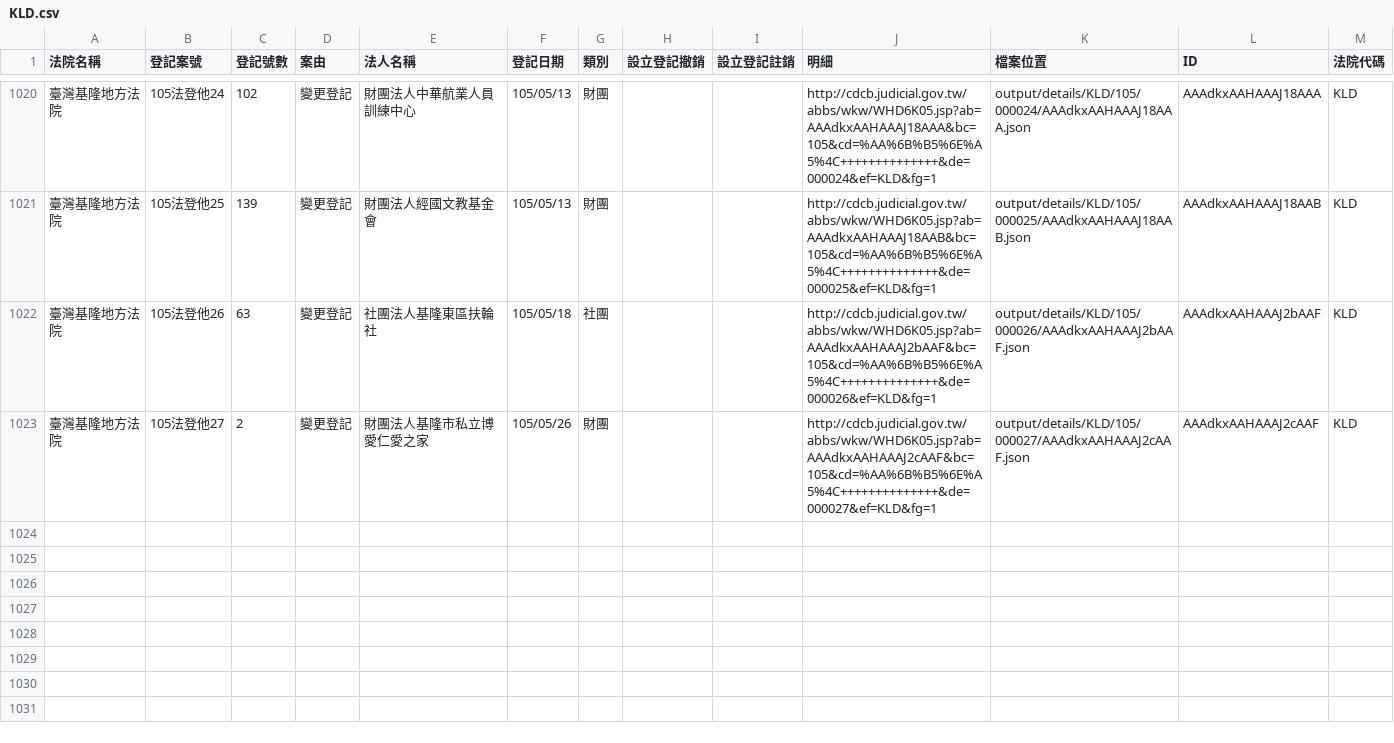
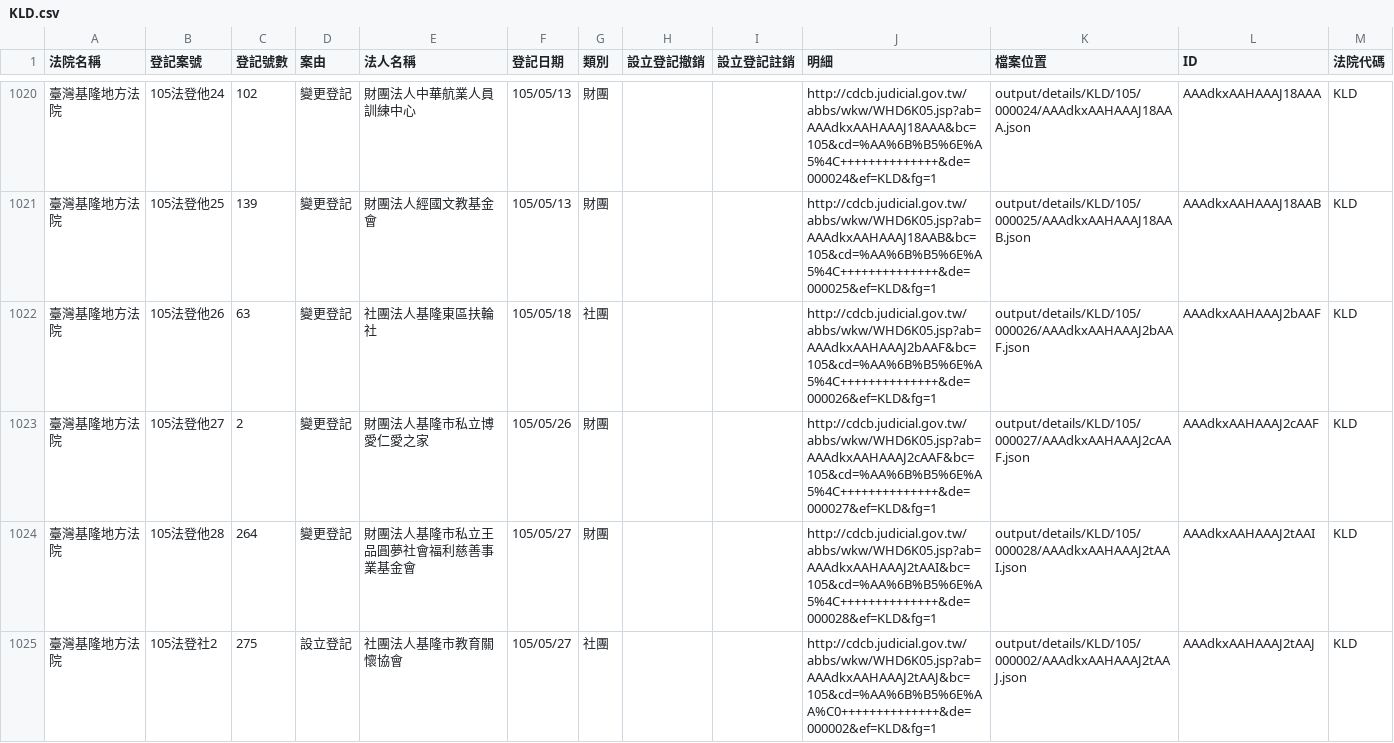
Before and after one commit to taichunmin/foundationtw, a CSV file: output/lists/KLD.csv, drawn as a sheet; only a part is shown, gaps mark what is left out.

Commit message:
update datasets @ 2016-05-28 02:00:01

```diff
--- a/output/lists/KLD.csv
+++ b/output/lists/KLD.csv
@@ -1023 +1023,3 @@
 臺灣基隆地方法院,105法登他27,2,變更登記,財團法人基隆市私立博愛仁愛之家,105/05/26,財團,,,http://cdcb.judicial.gov.tw/abbs/wkw/WHD6K05.jsp?ab=AAAdkxAAHAAAJ2cAAF&bc=105&cd=%AA%6B%B5%6E%A5%4C++++++++++++++&de=000027&ef=KLD&fg=1,output/details/KLD/105/000027/AAAdkxAAHAAAJ2cAAF.json,AAAdkxAAHAAAJ2cAAF,KLD
+臺灣基隆地方法院,105法登他28,264,變更登記,財團法人基隆市私立王品圓夢社會福利慈善事業基金會,105/05/27,財團,,,http://cdcb.judicial.gov.tw/abbs/wkw/WHD6K05.jsp?ab=AAAdkxAAHAAAJ2tAAI&bc=105&cd=%AA%6B%B5%6E%A5%4C++++++++++++++&de=000028&ef=KLD&fg=1,output/details/KLD/105/000028/AAAdkxAAHAAAJ2tAAI.json,AAAdkxAAHAAAJ2tAAI,KLD
+臺灣基隆地方法院,105法登社2,275,設立登記,社團法人基隆市教育關懷協會,105/05/27,社團,,,http://cdcb.judicial.gov.tw/abbs/wkw/WHD6K05.jsp?ab=AAAdkxAAHAAAJ2tAAJ&bc=105&cd=%AA%6B%B5%6E%AA%C0++++++++++++++&de=000002&ef=KLD&fg=1,output/details/KLD/105/000002/AAAdkxAAHAAAJ2tAAJ.json,AAAdkxAAHAAAJ2tAAJ,KLD
```
Also changed, not shown: output/lists/PTD.csv, 33 other files.
